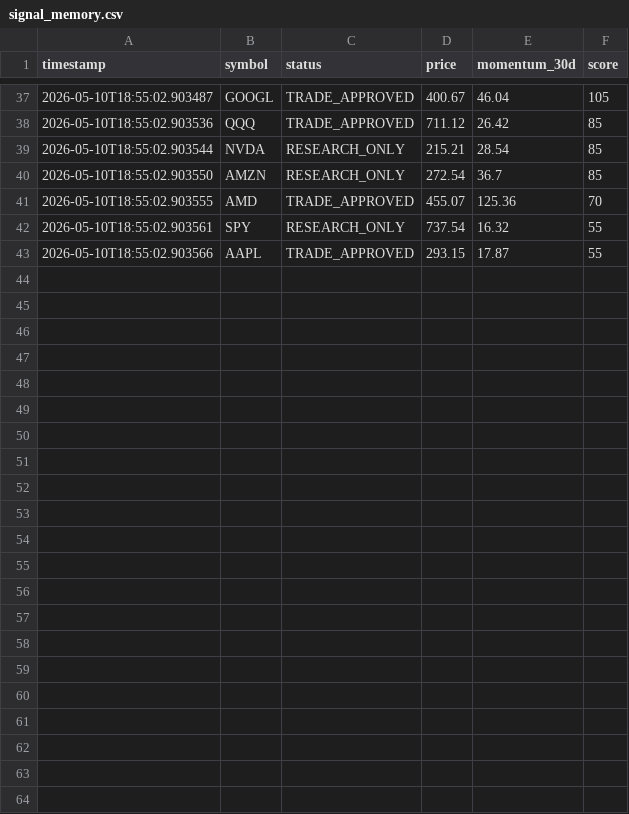
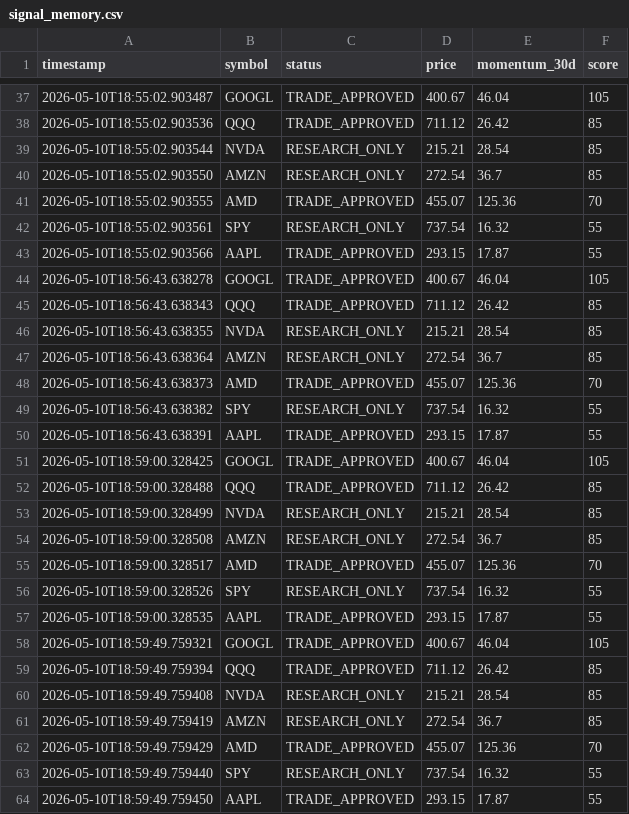
Before and after one commit to Spursfaninwa/Apex-Trading-Bot, a CSV file: logs/signal_memory.csv, drawn as a sheet; only a part is shown, gaps mark what is left out.

```diff
--- a/logs/signal_memory.csv
+++ b/logs/signal_memory.csv
@@ -43 +43,22 @@ timestamp,symbol,status,price,momentum_30d,score
 2026-05-10T18:55:02.903566,AAPL,TRADE_APPROVED,293.15,17.87,55
+2026-05-10T18:56:43.638278,GOOGL,TRADE_APPROVED,400.67,46.04,105
+2026-05-10T18:56:43.638343,QQQ,TRADE_APPROVED,711.12,26.42,85
+2026-05-10T18:56:43.638355,NVDA,RESEARCH_ONLY,215.21,28.54,85
+2026-05-10T18:56:43.638364,AMZN,RESEARCH_ONLY,272.54,36.7,85
+2026-05-10T18:56:43.638373,AMD,TRADE_APPROVED,455.07,125.36,70
+2026-05-10T18:56:43.638382,SPY,RESEARCH_ONLY,737.54,16.32,55
+2026-05-10T18:56:43.638391,AAPL,TRADE_APPROVED,293.15,17.87,55
+2026-05-10T18:59:00.328425,GOOGL,TRADE_APPROVED,400.67,46.04,105
+2026-05-10T18:59:00.328488,QQQ,TRADE_APPROVED,711.12,26.42,85
+2026-05-10T18:59:00.328499,NVDA,RESEARCH_ONLY,215.21,28.54,85
+2026-05-10T18:59:00.328508,AMZN,RESEARCH_ONLY,272.54,36.7,85
+2026-05-10T18:59:00.328517,AMD,TRADE_APPROVED,455.07,125.36,70
+2026-05-10T18:59:00.328526,SPY,RESEARCH_ONLY,737.54,16.32,55
+2026-05-10T18:59:00.328535,AAPL,TRADE_APPROVED,293.15,17.87,55
+2026-05-10T18:59:49.759321,GOOGL,TRADE_APPROVED,400.67,46.04,105
+2026-05-10T18:59:49.759394,QQQ,TRADE_APPROVED,711.12,26.42,85
+2026-05-10T18:59:49.759408,NVDA,RESEARCH_ONLY,215.21,28.54,85
+2026-05-10T18:59:49.759419,AMZN,RESEARCH_ONLY,272.54,36.7,85
+2026-05-10T18:59:49.759429,AMD,TRADE_APPROVED,455.07,125.36,70
+2026-05-10T18:59:49.759440,SPY,RESEARCH_ONLY,737.54,16.32,55
+2026-05-10T18:59:49.759450,AAPL,TRADE_APPROVED,293.15,17.87,55
```
Also changed, not shown: 1 other file.
